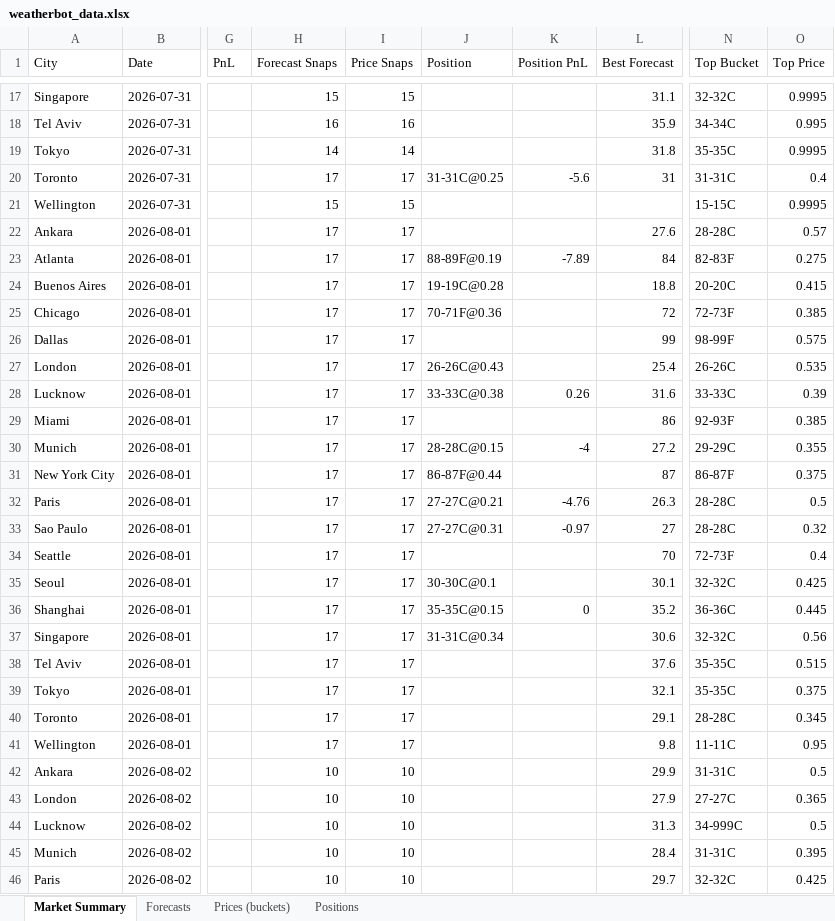
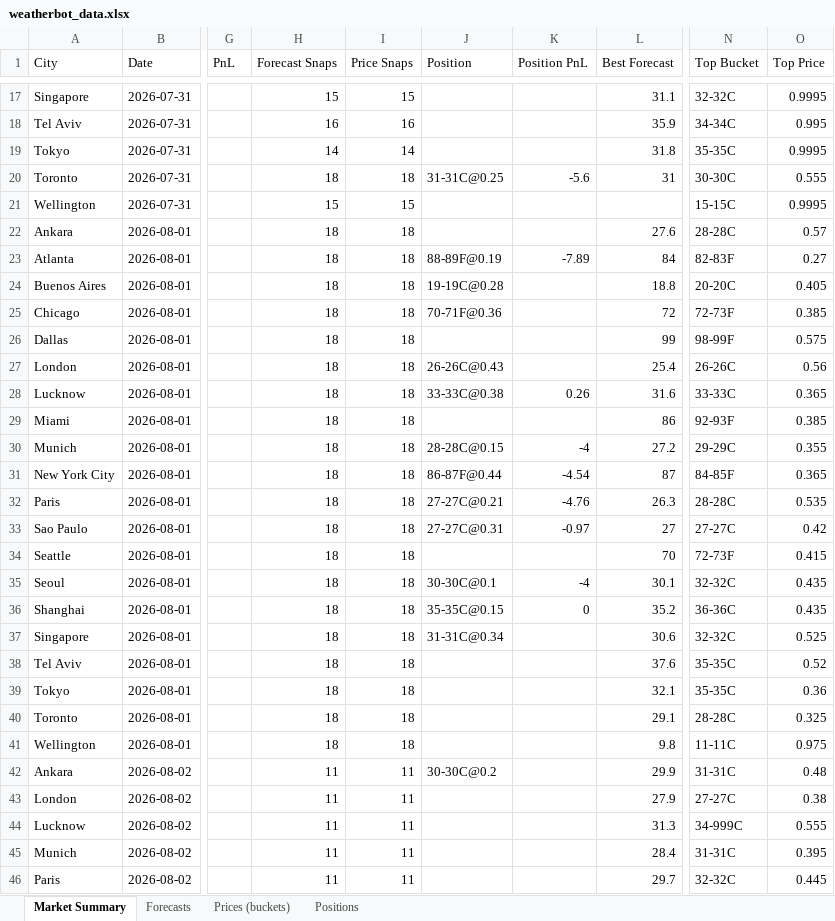
Before and after one commit to my6699/weatherbot-collector, an Excel workbook: data/weatherbot_data.xlsx, sheet Market Summary, drawn as a sheet; only a part is shown, gaps mark what is left out; values as stored, in another font and other column widths than the file's, no borders; the diff covers the shown part only; the diff names each change by its address in the sheet, - before the commit and + after, or states it on an @@ line.

```diff
--- a/data/weatherbot_data.xlsx (sheet Market Summary)
+++ b/data/weatherbot_data.xlsx (sheet Market Summary)
-H20 (Forecast Snaps): 17
+H20 (Forecast Snaps): 18
-I20 (Price Snaps): 17
+I20 (Price Snaps): 18
-N20 (Top Bucket): 31-31C
+N20 (Top Bucket): 30-30C
-O20 (Top Price): 0.4
+O20 (Top Price): 0.555
-H22:H41 (Forecast Snaps): 17
+H22:H41 (Forecast Snaps): 18
-I22:I41 (Price Snaps): 17
+I22:I41 (Price Snaps): 18
-O23 (Top Price): 0.275
+O23 (Top Price): 0.27
-O24 (Top Price): 0.415
+O24 (Top Price): 0.405
-O27 (Top Price): 0.535
+O27 (Top Price): 0.56
-O28 (Top Price): 0.39
+O28 (Top Price): 0.365
-K31 (Position PnL): (empty)
+K31 (Position PnL): -4.54
-N31 (Top Bucket): 86-87F
+N31 (Top Bucket): 84-85F
-O31 (Top Price): 0.375
+O31 (Top Price): 0.365
-O32 (Top Price): 0.5
+O32 (Top Price): 0.535
-N33 (Top Bucket): 28-28C
+N33 (Top Bucket): 27-27C
-O33 (Top Price): 0.32
+O33 (Top Price): 0.42
-O34 (Top Price): 0.4
+O34 (Top Price): 0.415
-K35 (Position PnL): (empty)
+K35 (Position PnL): -4
-O35 (Top Price): 0.425
+O35 (Top Price): 0.435
-O36 (Top Price): 0.445
+O36 (Top Price): 0.435
-O37 (Top Price): 0.56
+O37 (Top Price): 0.525
-O38 (Top Price): 0.515
+O38 (Top Price): 0.52
-O39 (Top Price): 0.375
+O39 (Top Price): 0.36
-O40 (Top Price): 0.345
+O40 (Top Price): 0.325
-O41 (Top Price): 0.95
+O41 (Top Price): 0.975
-H42:H46 (Forecast Snaps): 10
+H42:H46 (Forecast Snaps): 11
-I42:I46 (Price Snaps): 10
+I42:I46 (Price Snaps): 11
-J42 (Position): (empty)
+J42 (Position): 30-30C@0.2
-O42 (Top Price): 0.5
+O42 (Top Price): 0.48
-O43 (Top Price): 0.365
+O43 (Top Price): 0.38
-O44 (Top Price): 0.5
+O44 (Top Price): 0.555
-O46 (Top Price): 0.425
+O46 (Top Price): 0.445
```
Also changed, not shown: 55 edited cells elsewhere in this sheet, sheet Prices (buckets), sheet Forecasts, sheet Positions, 42 other files.
